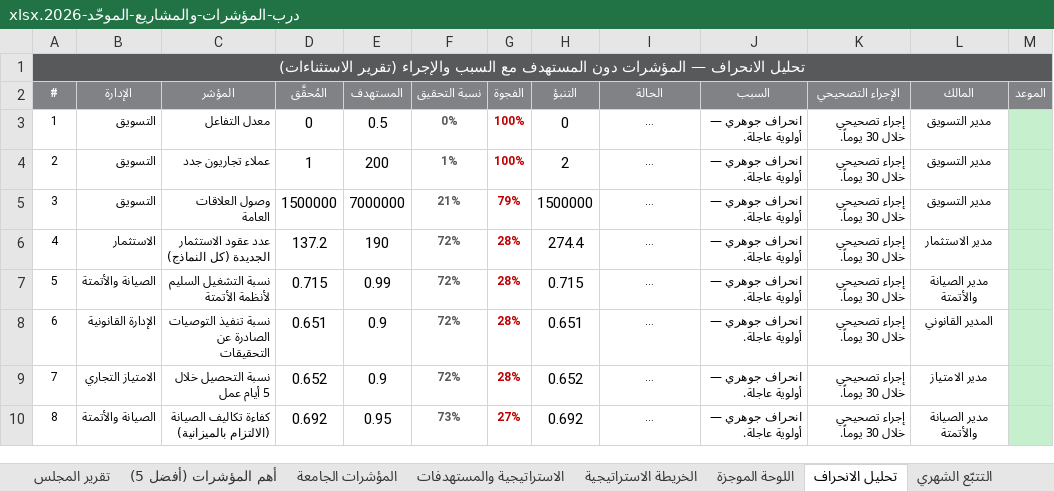
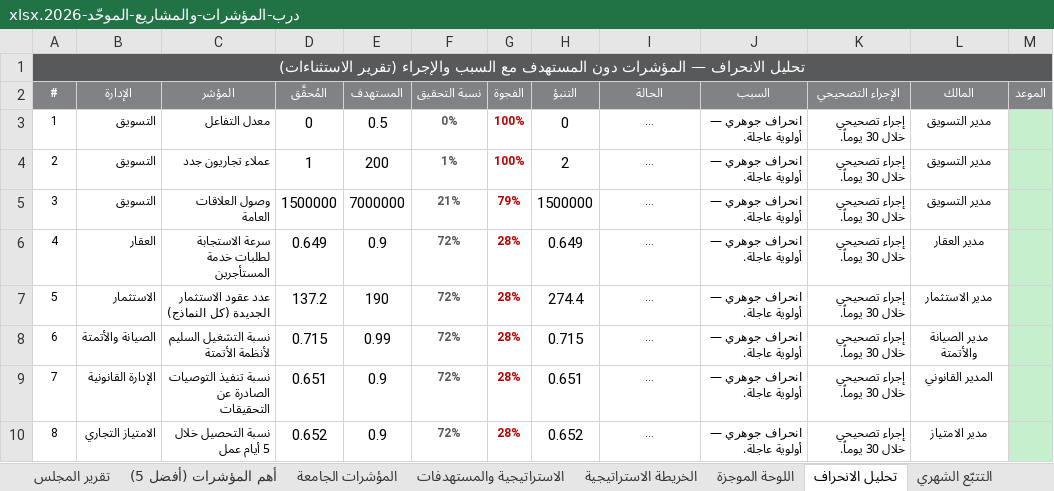
Before and after one commit to darbstations/khadija, an Excel workbook: درب-المؤشرات-والمشاريع-الموحّد-2026.xlsx, sheet تحليل الانحراف, drawn as a sheet; only a part is shown; long unchanged cells end in …; values as stored, in another font and other column widths than the file's, no borders; the diff covers the shown part only; the diff names each change by its address in the sheet, - before the commit and + after, or states it on an @@ line.

```diff
--- a/درب-المؤشرات-والمشاريع-الموحّد-2026.xlsx (sheet تحليل الانحراف)
+++ b/درب-المؤشرات-والمشاريع-الموحّد-2026.xlsx (sheet تحليل الانحراف)
-B6 (الإدارة): الاستثمار
+B6 (الإدارة): العقار
-C6 (المؤشر): عدد عقود الاستثمار الجديدة (كل النماذج)
+C6 (المؤشر): سرعة الاستجابة لطلبات خدمة المستأجرين
-D6 (المُحقَّق): 137.2
+D6 (المُحقَّق): 0.649
-E6 (المستهدف): 190
+E6 (المستهدف): 0.9
-H6 (التنبؤ): 274.4
+H6 (التنبؤ): 0.649
-L6 (المالك): مدير الاستثمار
+L6 (المالك): مدير العقار
-B7 (الإدارة): الصيانة والأتمتة
+B7 (الإدارة): الاستثمار
-C7 (المؤشر): نسبة التشغيل السليم لأنظمة الأتمتة
+C7 (المؤشر): عدد عقود الاستثمار الجديدة (كل النماذج)
-D7 (المُحقَّق): 0.715
+D7 (المُحقَّق): 137.2
-E7 (المستهدف): 0.99
+E7 (المستهدف): 190
-H7 (التنبؤ): 0.715
+H7 (التنبؤ): 274.4
-L7 (المالك): مدير الصيانة والأتمتة
+L7 (المالك): مدير الاستثمار
-B8 (الإدارة): الإدارة القانونية
+B8 (الإدارة): الصيانة والأتمتة
-C8 (المؤشر): نسبة تنفيذ التوصيات الصادرة عن التحقيقات
+C8 (المؤشر): نسبة التشغيل السليم لأنظمة الأتمتة
-D8 (المُحقَّق): 0.651
+D8 (المُحقَّق): 0.715
-E8 (المستهدف): 0.9
+E8 (المستهدف): 0.99
-H8 (التنبؤ): 0.651
+H8 (التنبؤ): 0.715
-L8 (المالك): المدير القانوني
+L8 (المالك): مدير الصيانة والأتمتة
-B9 (الإدارة): الامتياز التجاري
+B9 (الإدارة): الإدارة القانونية
-C9 (المؤشر): نسبة التحصيل خلال 5 أيام عمل
+C9 (المؤشر): نسبة تنفيذ التوصيات الصادرة عن التحقيقات
-D9 (المُحقَّق): 0.652
+D9 (المُحقَّق): 0.651
-H9 (التنبؤ): 0.652
+H9 (التنبؤ): 0.651
-L9 (المالك): مدير الامتياز
+L9 (المالك): المدير القانوني
-B10 (الإدارة): الصيانة والأتمتة
+B10 (الإدارة): الامتياز التجاري
-C10 (المؤشر): كفاءة تكاليف الصيانة (الالتزام بالميزانية)
+C10 (المؤشر): نسبة التحصيل خلال 5 أيام عمل
-D10 (المُحقَّق): 0.692
+D10 (المُحقَّق): 0.652
-E10 (المستهدف): 0.95
+E10 (المستهدف): 0.9
-F10 (نسبة التحقيق): 73%
+F10 (نسبة التحقيق): 72%
-G10 (الفجوة): 27%
+G10 (الفجوة): 28%
-H10 (التنبؤ): 0.692
+H10 (التنبؤ): 0.652
-L10 (المالك): مدير الصيانة والأتمتة
+L10 (المالك): مدير الامتياز
```
Also changed, not shown: 754 edited cells elsewhere in this sheet, sheet تقرير المجلس, sheet مراجعة وحوكمة المؤشرات, sheet العقار, sheet بطاقة تعريف المؤشرات, sheet المؤشرات الجامعة, sheet التتبّع الشهري, 1 other file.
